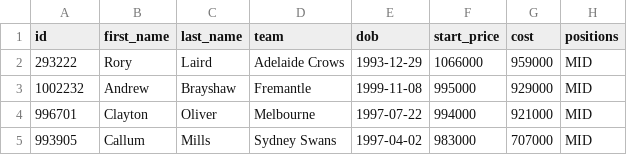
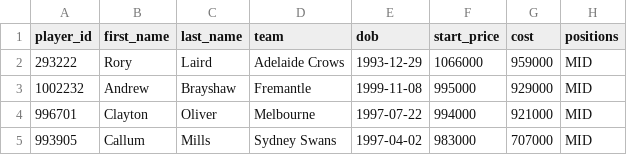
Before and after one commit to jaidenpopowski/AFL-Fantasy-Data, a CSV file: players.csv, drawn as a sheet; only a part is shown; the diff names each change by its address in the sheet, - before the commit and + after, or states it on an @@ line.

Commit message:
Update players.csv

```diff
--- a/players.csv
+++ b/players.csv
-A1: id
+A1: player_id
```
